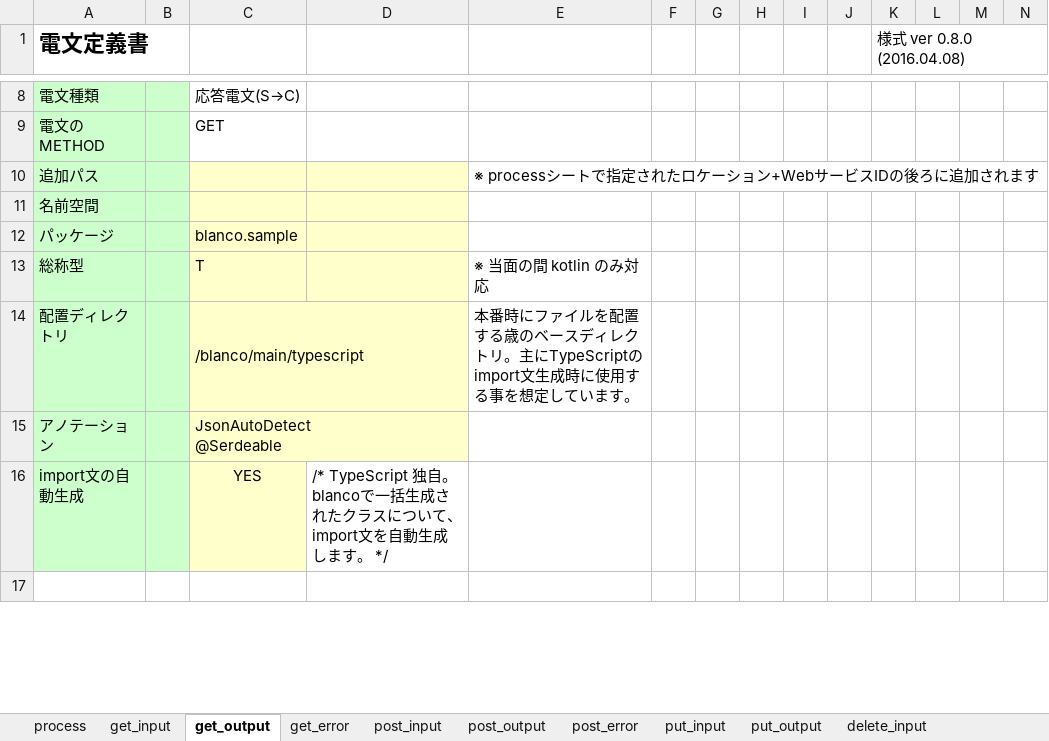
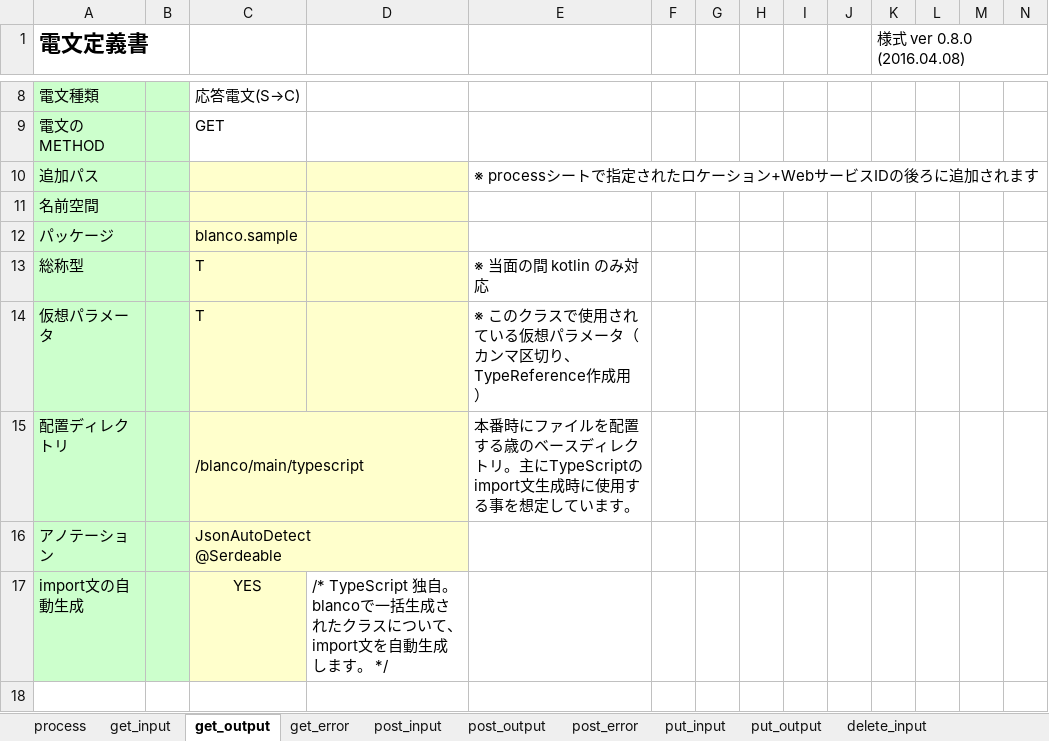
Before and after one commit to uedaueo/blancoRestGeneratorKt, an Excel workbook: meta/plainApi/BlancoApiPlainSample.xlsx, sheet get_output, drawn as a sheet; only a part is shown, gaps mark what is left out; values as stored, in another font and other column widths than the file's, no borders; rows hold the shown columns only; the diff names each change by its address in the sheet, - before the commit and + after, or states it on an @@ line.

Commit message:
3.1.32 Add virtualParams to common section of telegram for TypeReference.

```diff
--- a/meta/plainApi/BlancoApiPlainSample.xlsx (sheet get_output)
+++ b/meta/plainApi/BlancoApiPlainSample.xlsx (sheet get_output)
+row 14: 仮想パラメータ |  | T |  | ※ このクラスで使用されている仮想パラメータ（カンマ区切り、TypeReference作成用）
```
Also changed, not shown: meta/program/BlancoRestGeneratorKtConstants.xlsx, meta/program/BlancoRestGeneratorKtTelegramStructure.xlsx, 5 other files.
